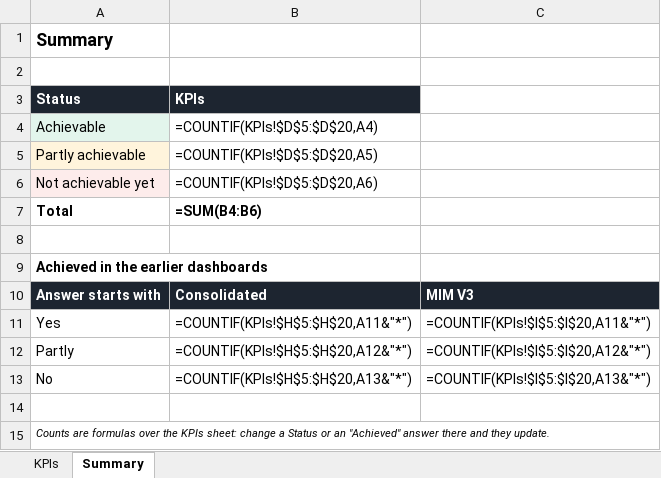
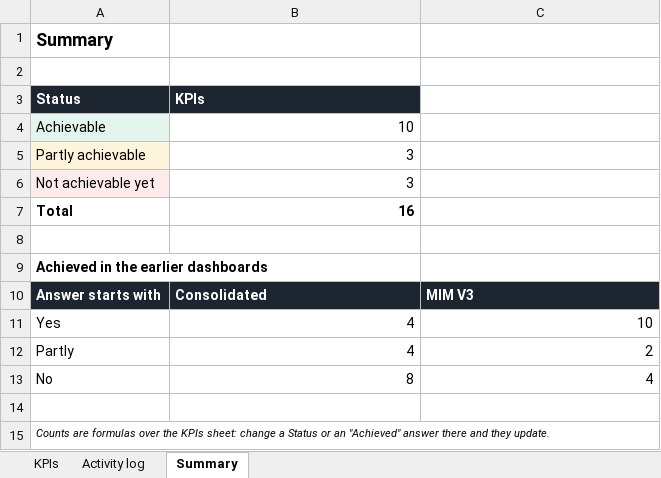
Before and after one commit to olajio/infra-dashboard, an Excel workbook: INFRA-DASHBOARD-KPIS.xlsx, sheet Summary, drawn as a sheet; values as stored, in another font and other column widths than the file's, no borders; formulas without a stored value are shown as written; the diff names each change by its address in the sheet, - before the commit and + after, or states it on an @@ line.

```diff
--- a/INFRA-DASHBOARD-KPIS.xlsx (sheet Summary)
+++ b/INFRA-DASHBOARD-KPIS.xlsx (sheet Summary)
+sheet tab: Activity log
-B4 (KPIs): =COUNTIF(KPIs!$D$5:$D$20,A4)
+B4 (KPIs): 10
-B5 (KPIs): =COUNTIF(KPIs!$D$5:$D$20,A5)
+B5 (KPIs): 3
-B6 (KPIs): =COUNTIF(KPIs!$D$5:$D$20,A6)
+B6 (KPIs): 3
-B7 (KPIs): =SUM(B4:B6)
+B7 (KPIs): 16
-B11 (KPIs): =COUNTIF(KPIs!$H$5:$H$20,A11&"*")
+B11 (KPIs): 4
-C11: =COUNTIF(KPIs!$I$5:$I$20,A11&"*")
+C11: 10
-B12 (KPIs): =COUNTIF(KPIs!$H$5:$H$20,A12&"*")
+B12 (KPIs): 4
-C12: =COUNTIF(KPIs!$I$5:$I$20,A12&"*")
+C12: 2
-B13 (KPIs): =COUNTIF(KPIs!$H$5:$H$20,A13&"*")
+B13 (KPIs): 8
-C13: =COUNTIF(KPIs!$I$5:$I$20,A13&"*")
+C13: 4
```
Also changed, not shown: charts or pictures, 1 other file.
